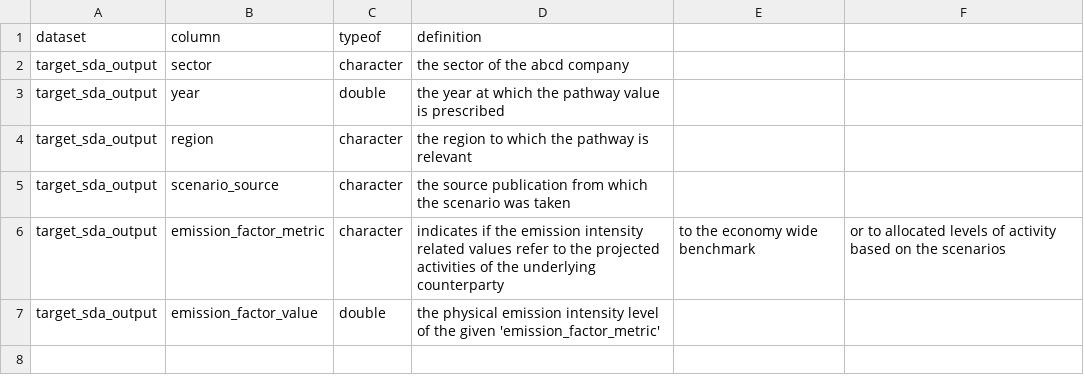
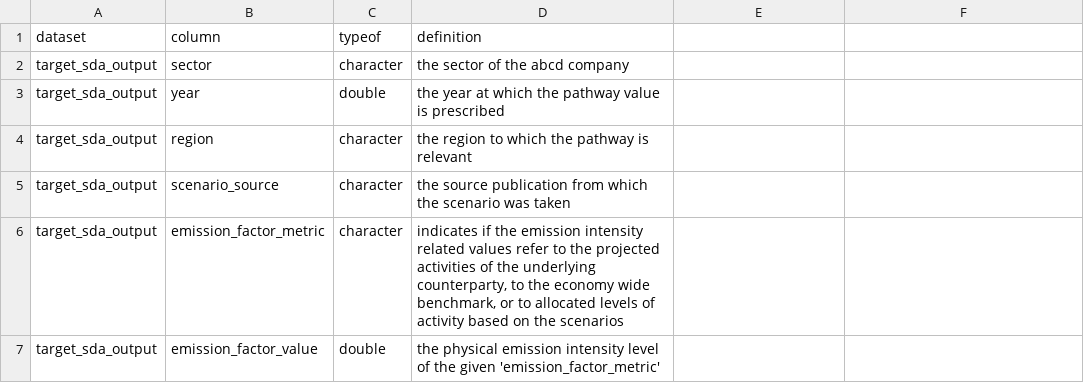
Before and after one commit to RMI-PACTA/r2dii.analysis, a CSV file: data-raw/data_dictionary/target_sda_output.csv, drawn as a sheet.

Commit message:
Update target_sda_output.csv

```diff
--- a/data-raw/data_dictionary/target_sda_output.csv
+++ b/data-raw/data_dictionary/target_sda_output.csv
@@ -5,3 +5,3 @@ target_sda_output,region,character,the region to which the pathway is relevant
 target_sda_output,scenario_source,character,the source publication from which the scenario was taken
-target_sda_output,emission_factor_metric,character,indicates if the emission intensity related values refer to the projected activities of the underlying counterparty, to the economy wide benchmark, or to allocated levels of activity based on the scenarios
+target_sda_output,emission_factor_metric,character,"indicates if the emission intensity related values refer to the projected activities of the underlying counterparty, to the economy wide benchmark, or to allocated levels of activity based on the scenarios"
 target_sda_output,emission_factor_value,double,the physical emission intensity level of the given 'emission_factor_metric'
```
